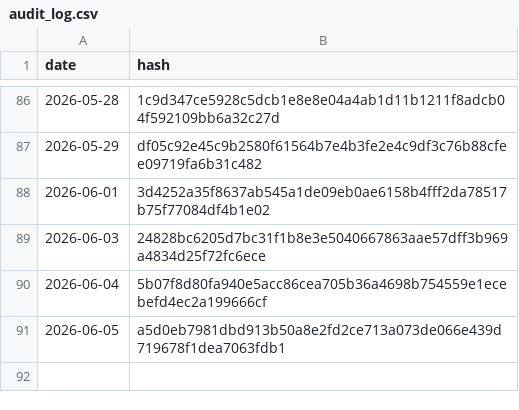
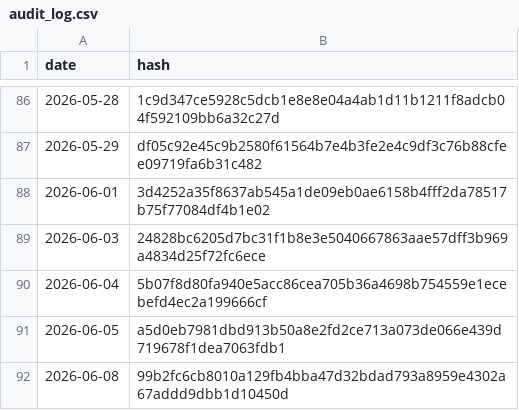
Before and after one commit to BibhaCoder/AAPIS-Audit-Log, a CSV file: audit_log.csv, drawn as a sheet; only a part is shown, gaps mark what is left out; the diff names each change by its address in the sheet, - before the commit and + after, or states it on an @@ line.

Commit message:
Public Audit Update 2026-06-08

```diff
--- a/audit_log.csv
+++ b/audit_log.csv
+row 92: 2026-06-08 | 99b2fc6cb8010a129fb4bba47d32bdad793a8959e4302a67addd9dbb1d10450d
```
